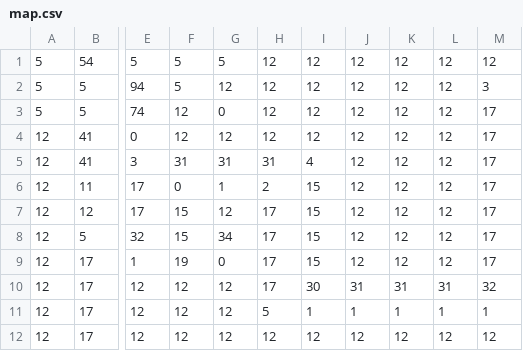
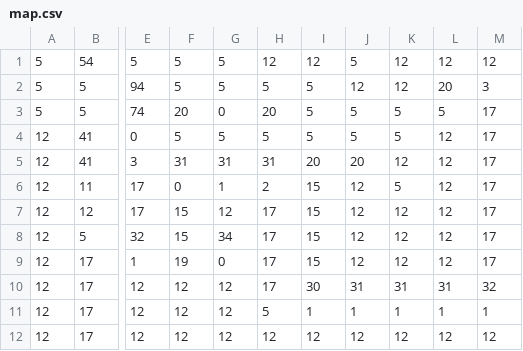
Before and after one commit to Arthurunique24/HeroesOfCivilization, a CSV file: Resources/map.csv, drawn as a sheet; only a part is shown, gaps mark what is left out; the diff names each change by its address in the sheet, - before the commit and + after, or states it on an @@ line.

```diff
--- a/Resources/map.csv
+++ b/Resources/map.csv
-J1: 12
+J1: 5
-G2: 12
+G2: 5
-H2: 12
+H2: 5
-I2:I4: 12
+I2:I4: 5
-L2: 12
+L2: 20
-F3: 12
+F3: 20
-H3: 12
+H3: 20
-J3:J4: 12
+J3:J4: 5
-K3:K4: 12
+K3:K4: 5
-L3: 12
+L3: 5
-F4: 12
+F4: 5
-G4: 12
+G4: 5
-H4: 12
+H4: 5
-I5: 4
+I5: 20
-J5: 12
+J5: 20
-K6: 12
+K6: 5
```
Also changed, not shown: 47 other files.
